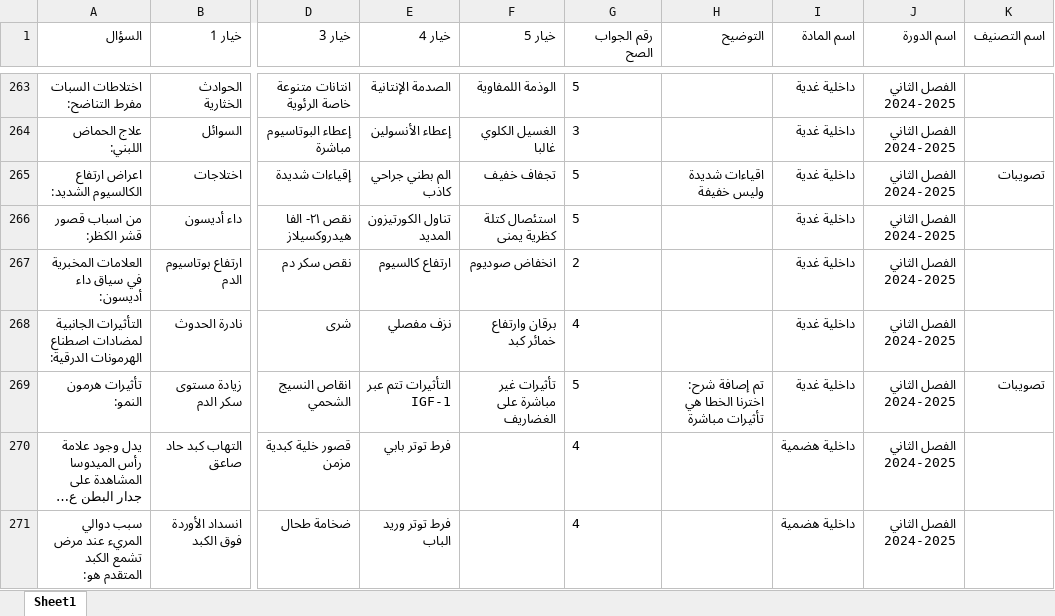
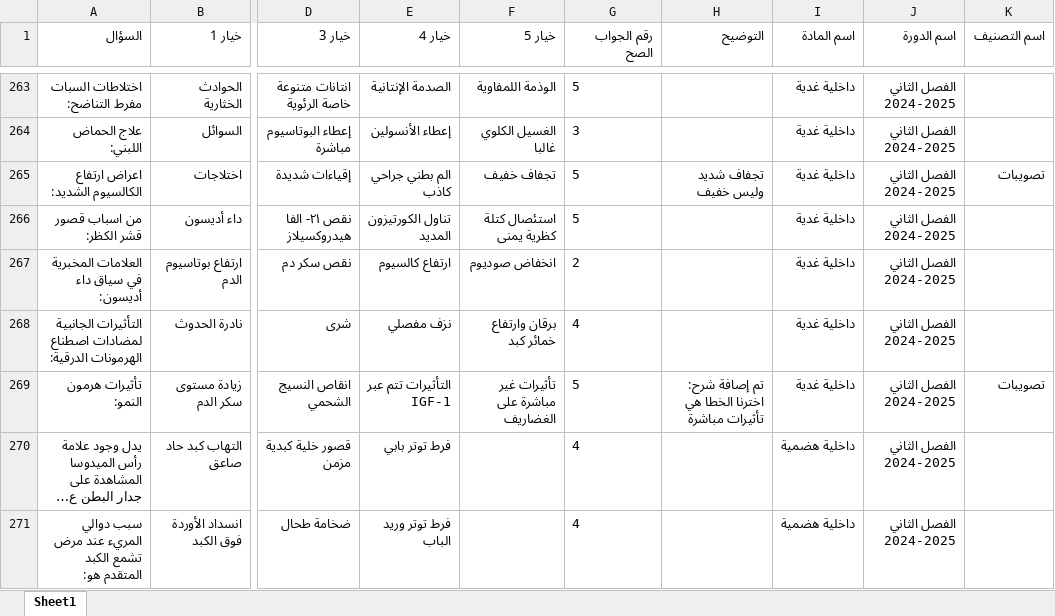
Before and after one commit to webdr-creator/Excel, an Excel workbook: MCQD.xlsx, sheet Sheet1, drawn as a sheet; only a part is shown, gaps mark what is left out; long unchanged cells end in …; values as stored, in another font and other column widths than the file's, no borders; the diff names each change by its address in the sheet, - before the commit and + after, or states it on an @@ line.

Commit message:
WAY Corrector - تحديث الملف: 9/28/2025, 11:00:32 PM

```diff
--- a/MCQD.xlsx (sheet Sheet1)
+++ b/MCQD.xlsx (sheet Sheet1)
-H265 (التوضيح): اقياءات شديدة وليس خفيفة
+H265 (التوضيح): تجفاف شديد وليس خفيف
```
